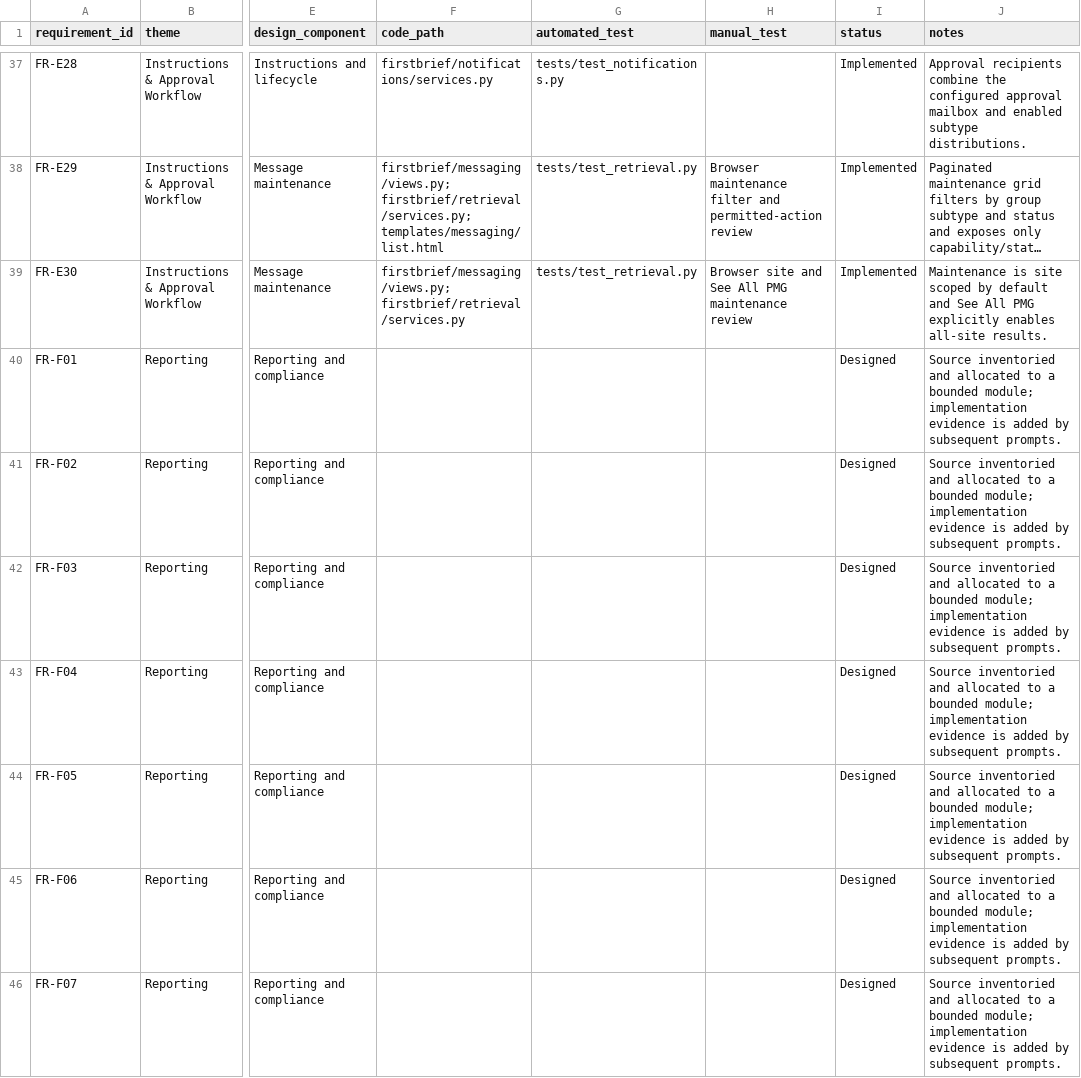
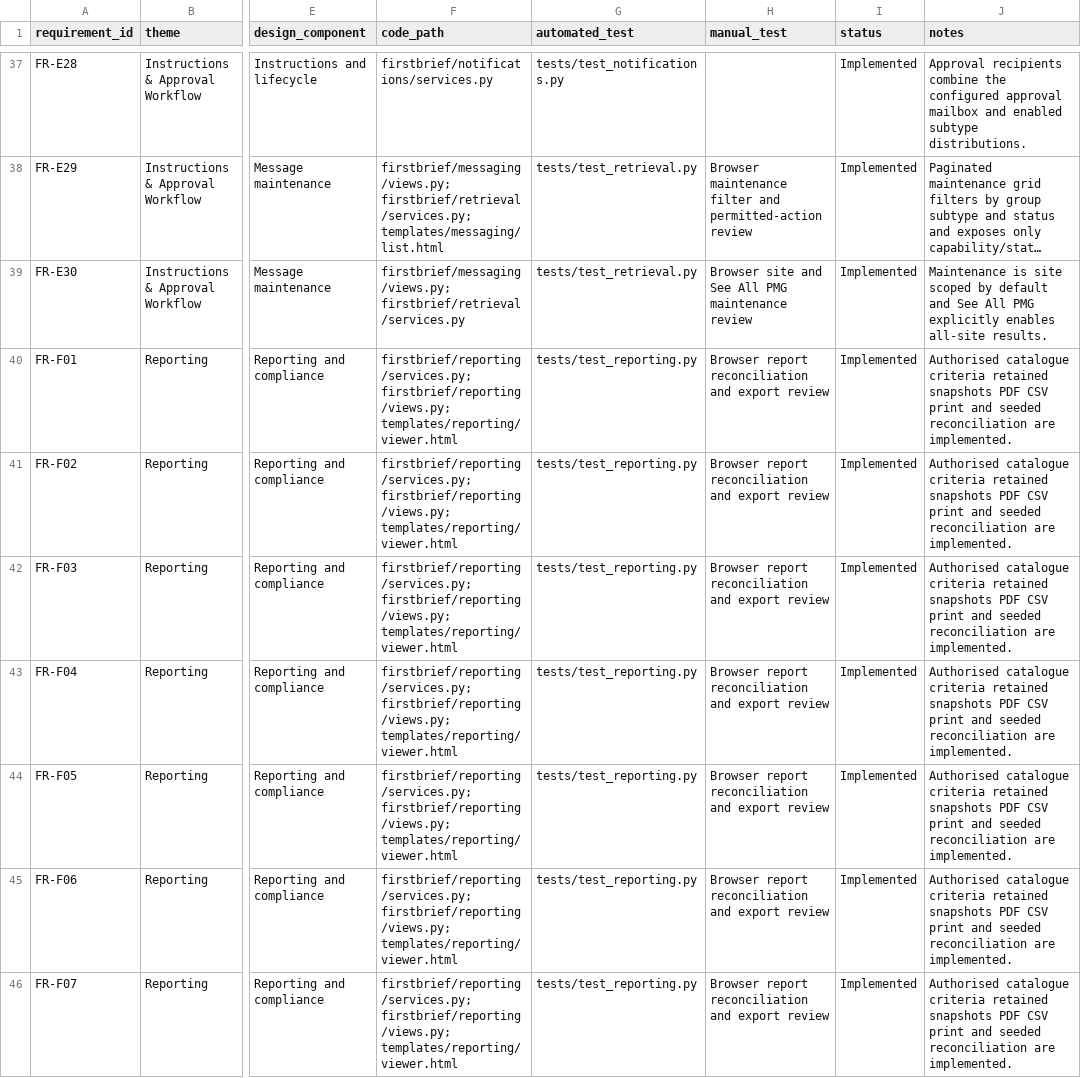
Before and after one commit to ian8500/FirstBrief, a CSV file: docs/requirements-traceability.csv, drawn as a sheet; only a part is shown, gaps mark what is left out; long unchanged cells end in …; the diff covers the shown part only; the diff names each change by its address in the sheet, - before the commit and + after, or states it on an @@ line.

Commit message:
Implement Prompt 8 reporting and compliance

```diff
--- a/docs/requirements-traceability.csv
+++ b/docs/requirements-traceability.csv
-F40:F46 (code_path): (empty)
+F40:F46 (code_path): firstbrief/reporting/services.py; firstbrief/reporting/views.py; templates/reporting/viewer.html
-G40:G46 (automated_test): (empty)
+G40:G46 (automated_test): tests/test_reporting.py
-H40:H46 (manual_test): (empty)
+H40:H46 (manual_test): Browser report reconciliation and export review
-I40:I46 (status): Designed
+I40:I46 (status): Implemented
-J40:J46 (notes): Source inventoried and allocated to a bounded module; implementation evidence is added by subsequent prompts.
+J40:J46 (notes): Authorised catalogue criteria retained snapshots PDF CSV print and seeded reconciliation are implemented.
```
Also changed, not shown: 89 edited cells elsewhere in this file, 28 other files.
